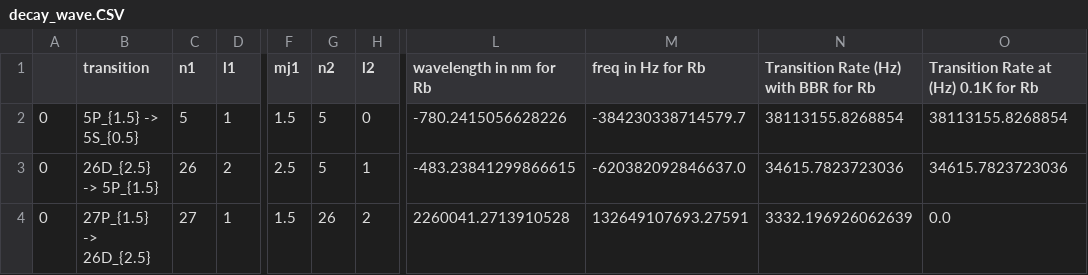
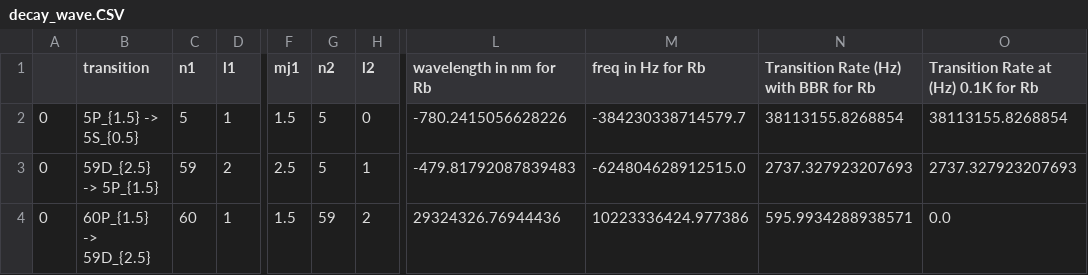
Before and after one commit to Liambussey/Rydberg_RF_Sensing, a CSV file: Data/CSV/decay_wave.CSV, drawn as a sheet; only a part is shown, gaps mark what is left out; the diff names each change by its address in the sheet, - before the commit and + after, or states it on an @@ line.

```diff
--- a/Data/CSV/decay_wave.CSV
+++ b/Data/CSV/decay_wave.CSV
-B3 (transition): 26D_{2.5} -> 5P_{1.5}
+B3 (transition): 59D_{2.5} -> 5P_{1.5}
-C3 (n1): 26
+C3 (n1): 59
-L3 (wavelength in nm for Rb): -483.23841299866615
+L3 (wavelength in nm for Rb): -479.81792087839483
-M3 (freq in Hz for Rb): -620382092846637.0
+M3 (freq in Hz for Rb): -624804628912515.0
-N3: 34615.7823723036
+N3: 2737.327923207693
-O3: 34615.7823723036
+O3: 2737.327923207693
-B4 (transition): 27P_{1.5} -> 26D_{2.5}
+B4 (transition): 60P_{1.5} -> 59D_{2.5}
-C4 (n1): 27
+C4 (n1): 60
-G4 (n2): 26
+G4 (n2): 59
-L4 (wavelength in nm for Rb): 2260041.2713910528
+L4 (wavelength in nm for Rb): 29324326.76944436
-M4 (freq in Hz for Rb): 132649107693.27591
+M4 (freq in Hz for Rb): 10223336424.977386
-N4: 3332.196926062639
+N4: 595.9934288938571
```
Also changed, not shown: Data/CSV/extracted.CSV, Data/CSV/trans_wave.CSV, 5 other files.
